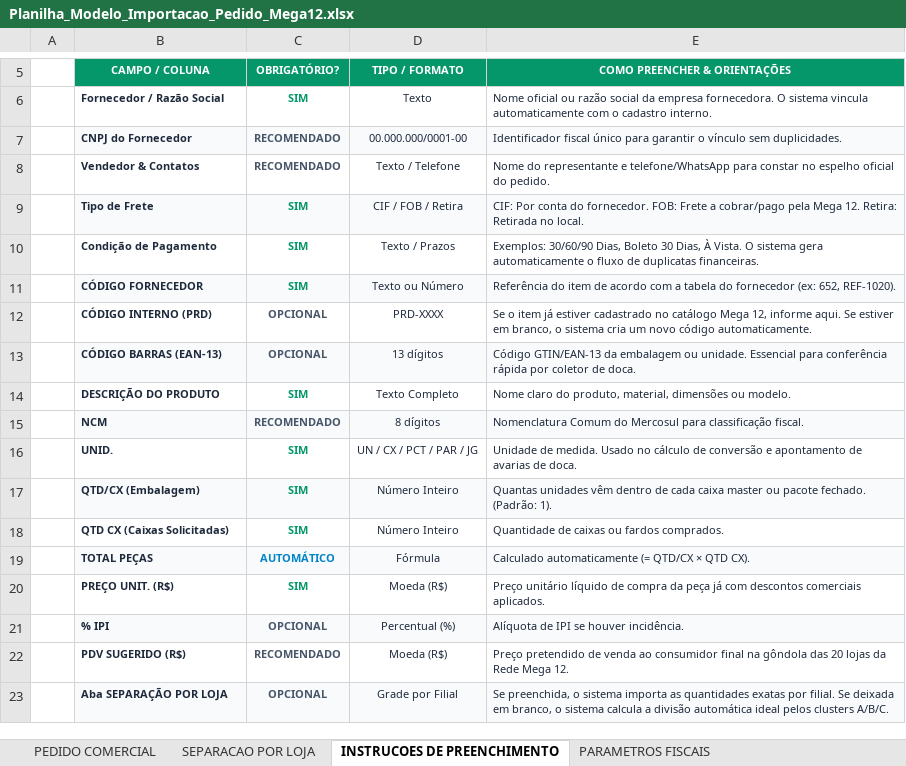
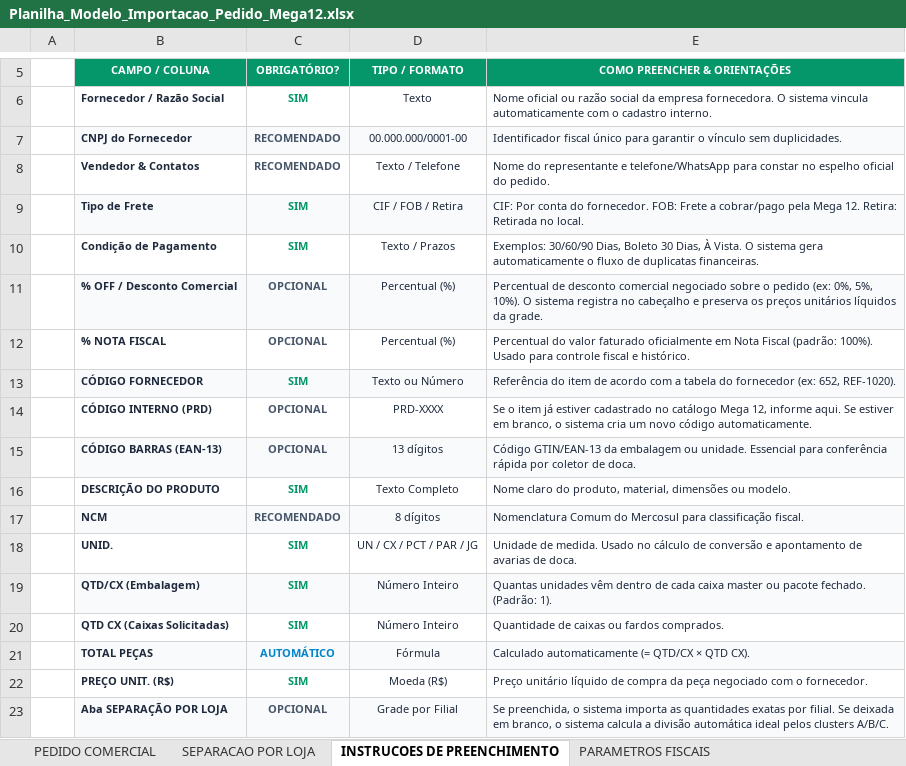
Before and after one commit to JosunoBR/App-Rafael, an Excel workbook: Planilha_Modelo_Importacao_Pedido_Mega12.xlsx, sheet INSTRUCOES DE PREENCHIMENTO, drawn as a sheet; only a part is shown, gaps mark what is left out; values as stored, in another font and other column widths than the file's, no borders; removed rows and columns are numbered as before the commit, all else as after; the diff names each change by its address in the sheet, - before the commit and + after, or states it on an @@ line.

```diff
--- a/Planilha_Modelo_Importacao_Pedido_Mega12.xlsx (sheet INSTRUCOES DE PREENCHIMENTO)
+++ b/Planilha_Modelo_Importacao_Pedido_Mega12.xlsx (sheet INSTRUCOES DE PREENCHIMENTO)
+row 11:  | % OFF / Desconto Comercial | OPCIONAL | Percentual (%) | Percentual de desconto comercial negociado sobre o pedido (ex: 0%, 5%, 10%). O sistema registra no cabeçalho e preserva os preços unitários líquidos da grade.
+row 12:  | % NOTA FISCAL | OPCIONAL | Percentual (%) | Percentual do valor faturado oficialmente em Nota Fiscal (padrão: 100%). Usado para controle fiscal e histórico.
-E22 (COMO PREENCHER & ORIENTAÇÕES): …da peça já com descontos comerciais aplicados.
+E22 (COMO PREENCHER & ORIENTAÇÕES): …da peça negociado com o fornecedor.
-row 21:  | % IPI | OPCIONAL | Percentual (%) | Alíquota de IPI se houver incidência.
-row 22:  | PDV SUGERIDO (R$) | RECOMENDADO | Moeda (R$) | Preço pretendido de venda ao consumidor final na gôndola das 20 lojas da Rede Mega 12.
```
Also changed, not shown: sheet PEDIDO COMERCIAL, web/public/Planilha_Modelo_Importacao_Pedido_Mega12.xlsx, 16 other files.
